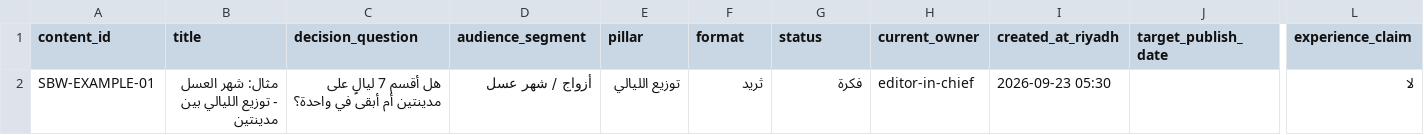
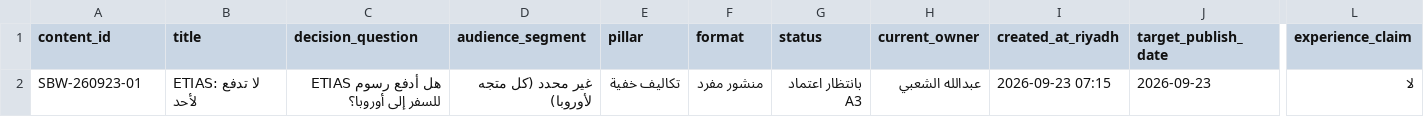
Before and after one commit to aalshabi/safrbwai, a CSV file: ops/content-os/templates/content_tracker.csv, drawn as a sheet; only a part is shown, gaps mark what is left out; removed rows and columns are numbered as before the commit, all else as after; rows hold the shown columns only; the diff names each change by its address in the sheet, - before the commit and + after, or states it on an @@ line.

```diff
--- a/ops/content-os/templates/content_tracker.csv
+++ b/ops/content-os/templates/content_tracker.csv
-row 2: SBW-EXAMPLE-01 | مثال: شهر العسل - توزيع الليالي بين مدينتين | هل أقسم 7 ليالٍ على مدينتين أم أبقى في واحدة؟ | أزواج / شهر عسل | توزيع الليالي | ثريد | فكرة | editor-in-chief | 2026-09-23 05:30 |  | لا
+row 2: SBW-260923-01 | ETIAS: لا تدفع لأحد | هل أدفع رسوم ETIAS للسفر إلى أوروبا؟ | غير محدد (كل متجه لأوروبا) | تكاليف خفية | منشور مفرد | بانتظار اعتماد A3 | عبدالله الشعبي | 2026-09-23 07:15 | 2026-09-23 | لا
```
Also changed, not shown: ops/content-os/templates/approvals_log.csv, ops/content-os/templates/source_log.csv, 1 other file.
